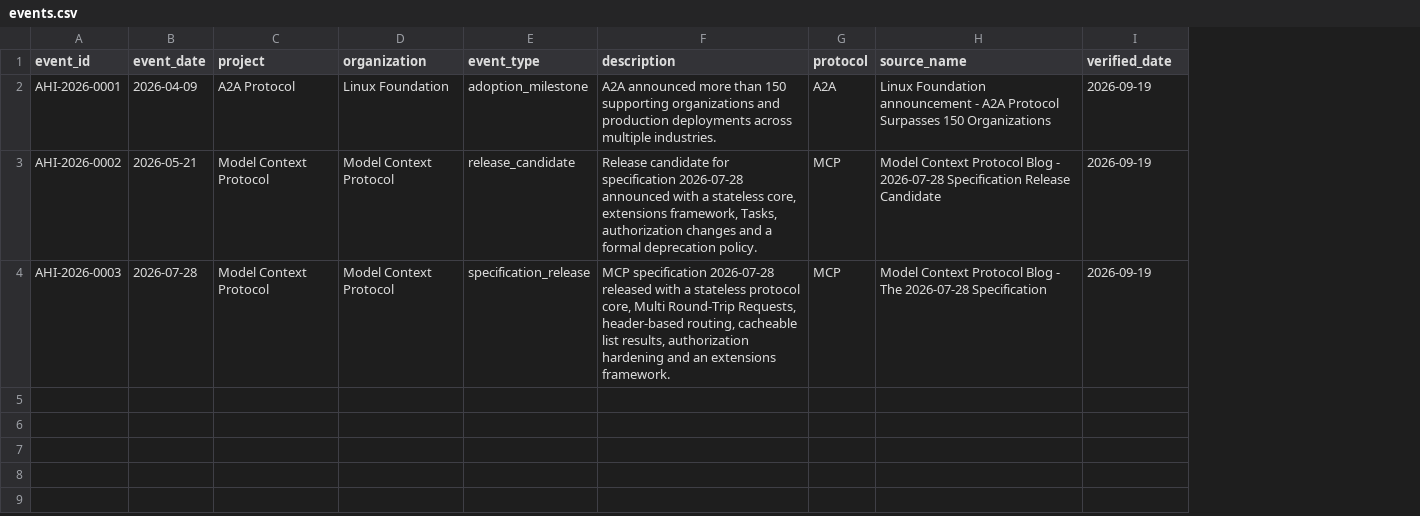
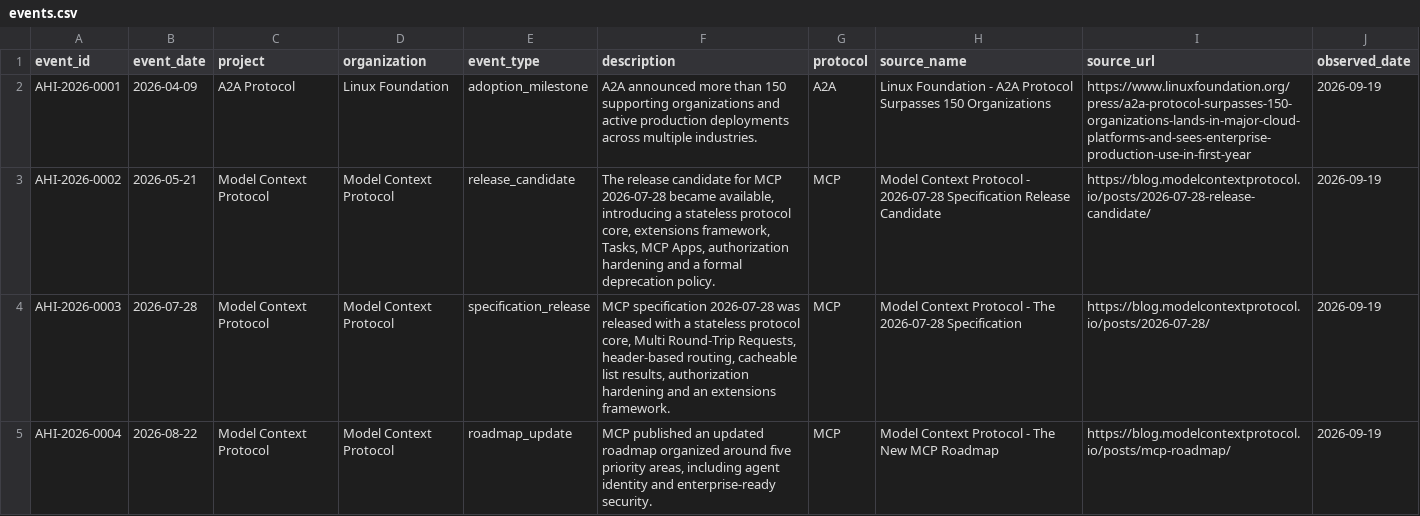
Before and after one commit to Vulgarcin/agent-history-index, a CSV file: data/events.csv, drawn as a sheet; addresses are those after the commit; the diff names each change by its address in the sheet, - before the commit and + after, or states it on an @@ line.

Commit message:
Update events.csv to include new columns and data
Added source_url and observed_date columns with updated event details.

```diff
--- a/data/events.csv
+++ b/data/events.csv
+column I (source_url), rows 2-4: https://www.linuxfoundation.org/press/a2a-protocol-surpasses-150-organizations-lands-in-major-cloud-platforms-and-sees-enterprise-production-use-in-first-year | https://blog.modelcontextprotocol.io/posts/2026-07-28-release-candidate/ | https://blog.modelcontextprotocol.io/posts/2026-07-28/
-J1: verified_date
+J1: observed_date
-F2 (description): …organizations and production deployments…
+F2 (description): …organizations and active production deployments…
-H2 (source_name): Linux Foundation announcement - A2A…
+H2 (source_name): Linux Foundation - A2A…
-F3 (description): Release candidate for specification 2026-07-28 announced with a stateless core, extensions framework, Tasks, authorization changes and a…
+F3 (description): The release candidate for MCP 2026-07-28 became available, introducing a stateless protocol core, extensions framework, Tasks, MCP Apps, authorization hardening and a…
-H3 (source_name): …Context Protocol Blog - 2026-07-28…
+H3 (source_name): …Context Protocol - 2026-07-28…
-F4 (description): …specification 2026-07-28 released with…
+F4 (description): …specification 2026-07-28 was released with…
-H4 (source_name): …Context Protocol Blog - The…
+H4 (source_name): …Context Protocol - The…
+row 5: AHI-2026-0004 | 2026-08-22 | Model Context Protocol | Model Context Protocol | roadmap_update | MCP published an updated roadmap organized around five priority areas, including agent identity and enterprise-ready security. | MCP | Model Context Protocol - The New MCP Roadmap | https://blog.modelcontextprotocol.io/posts/mcp-roadmap/ | 2026-09-19
```
